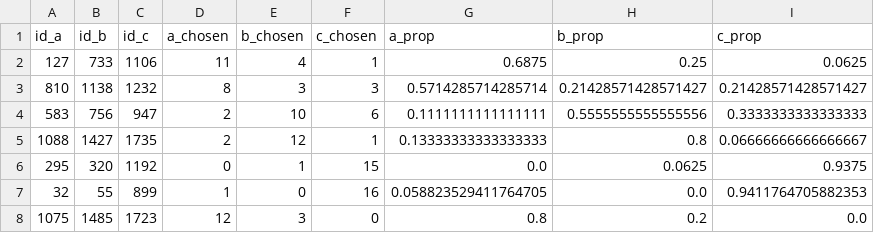
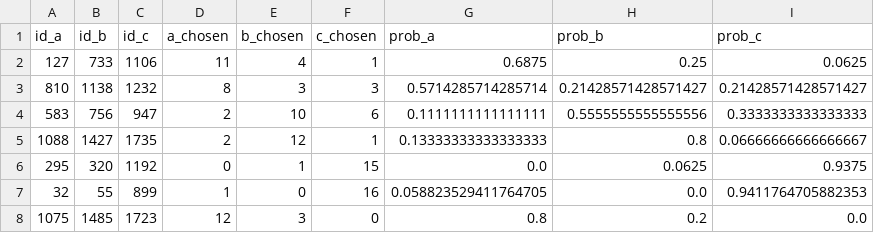
Before and after one commit to bwebster67/similarity_sandbox, a CSV file: data/probability_estimates/agg_5plus.csv (was data/agg_5plus.csv), drawn as a sheet; only a part is shown.

Commit message:
feat: computed correlations for all choice probability estimations

```diff
--- a/data/agg_5plus.csv
+++ b/data/probability_estimates/agg_5plus.csv
@@ -1,2 +1,2 @@
-id_a,id_b,id_c,a_chosen,b_chosen,c_chosen,a_prop,b_prop,c_prop
+id_a,id_b,id_c,a_chosen,b_chosen,c_chosen,prob_a,prob_b,prob_c
 127,733,1106,11,4,1,0.6875,0.25,0.0625
```
Also changed, not shown: data/probability_estimates/clip_probs.csv, data/probability_estimates/spose_49_probs.csv, 5 other files.
